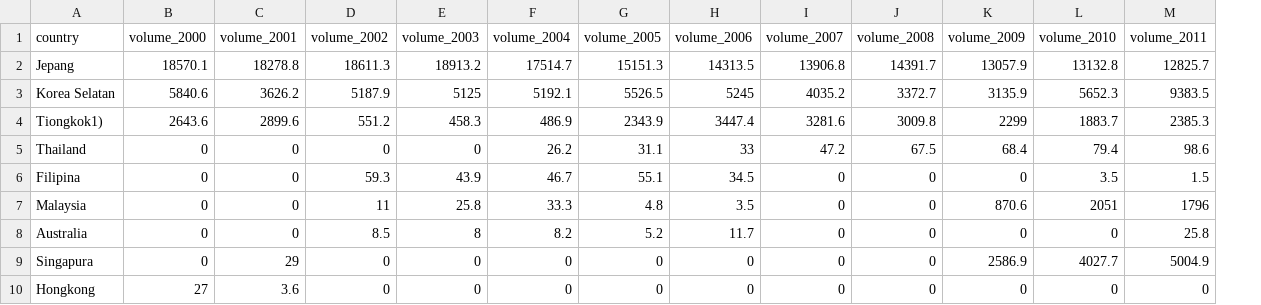
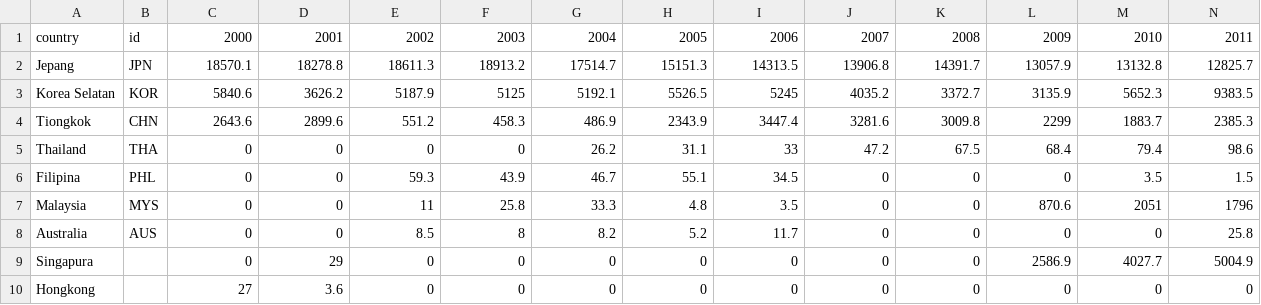
Before and after one commit to anwari32/DataViz, a CSV file: data/relasi_ekspor_gas_by_volume.csv, drawn as a sheet; only a part is shown; addresses are those after the commit; the diff covers the shown part only; the diff names each change by its address in the sheet, - before the commit and + after, or states it on an @@ line.

```diff
--- a/data/relasi_ekspor_gas_by_volume.csv
+++ b/data/relasi_ekspor_gas_by_volume.csv
+column B, rows 1-8: id | JPN | KOR | CHN | THA | PHL | MYS | AUS
-C1: volume_2000
+C1: 2000
-D1: volume_2001
+D1: 2001
-E1: volume_2002
+E1: 2002
-F1: volume_2003
+F1: 2003
-G1: volume_2004
+G1: 2004
-H1: volume_2005
+H1: 2005
-I1: volume_2006
+I1: 2006
-J1: volume_2007
+J1: 2007
-K1: volume_2008
+K1: 2008
-L1: volume_2009
+L1: 2009
-M1: volume_2010
+M1: 2010
-N1: volume_2011
+N1: 2011
-A4: Tiongkok1)
+A4: Tiongkok
```
Also changed, not shown: 9 edited cells elsewhere in this file, data/relasi_ekspor_all.csv, data/relasi_ekspor_gas_by_value.csv, 5 other files.
